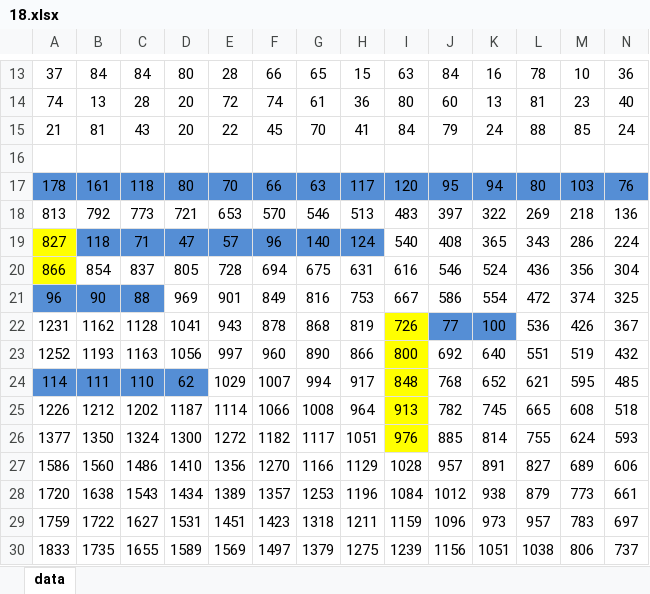
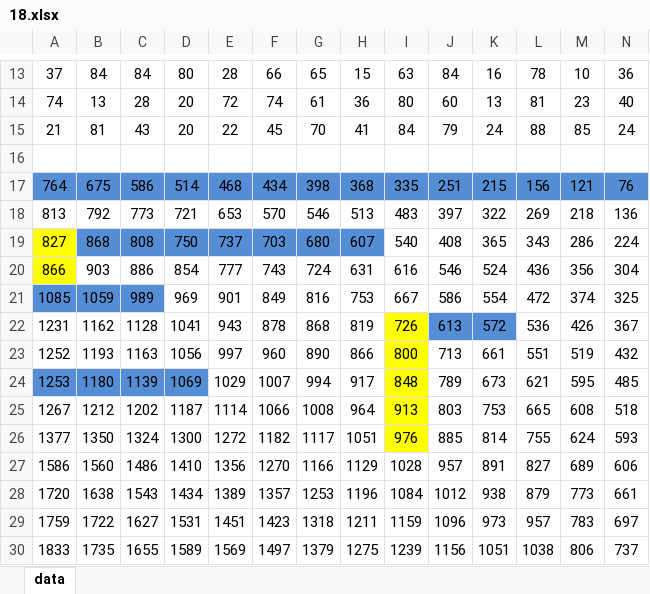
Before and after one commit to Witek131/yandex3, an Excel workbook: 18.xlsx, sheet data, drawn as a sheet; only a part is shown, gaps mark what is left out; values as stored, in another font and other column widths than the file's, no borders; removed rows and columns are numbered as before the commit, all else as after; rows hold the shown columns only; the diff names each change by its address in the sheet, - before the commit and + after, or states it on an @@ line.

```diff
--- a/18.xlsx (sheet data)
+++ b/18.xlsx (sheet data)
-row 17: 178 | 161 | 118 | 80 | 70 | 66 | 63 | 117 | 120 | 95 | 94 | 80 | 103 | 76
+row 17: 764 | 675 | 586 | 514 | 468 | 434 | 398 | 368 | 335 | 251 | 215 | 156 | 121 | 76
-B19: 118
+B19: 868
-C19: 71
+C19: 808
-D19: 47
+D19: 750
-E19: 57
+E19: 737
-F19: 96
+F19: 703
-G19: 140
+G19: 680
-H19: 124
+H19: 607
-B20: 854
+B20: 903
-C20: 837
+C20: 886
-D20: 805
+D20: 854
-E20: 728
+E20: 777
-F20: 694
+F20: 743
-G20: 675
+G20: 724
-A21: 96
+A21: 1085
-B21: 90
+B21: 1059
-C21: 88
+C21: 989
-J22: 77
+J22: 613
-K22: 100
+K22: 572
-J23: 692
+J23: 713
-K23: 640
+K23: 661
-A24: 114
+A24: 1253
-B24: 111
+B24: 1180
-C24: 110
+C24: 1139
-D24: 62
+D24: 1069
-J24: 768
+J24: 789
-K24: 652
+K24: 673
-A25: 1226
+A25: 1267
-J25: 782
+J25: 803
-K25: 745
+K25: 753
```
Also changed, not shown: 15 other files.
